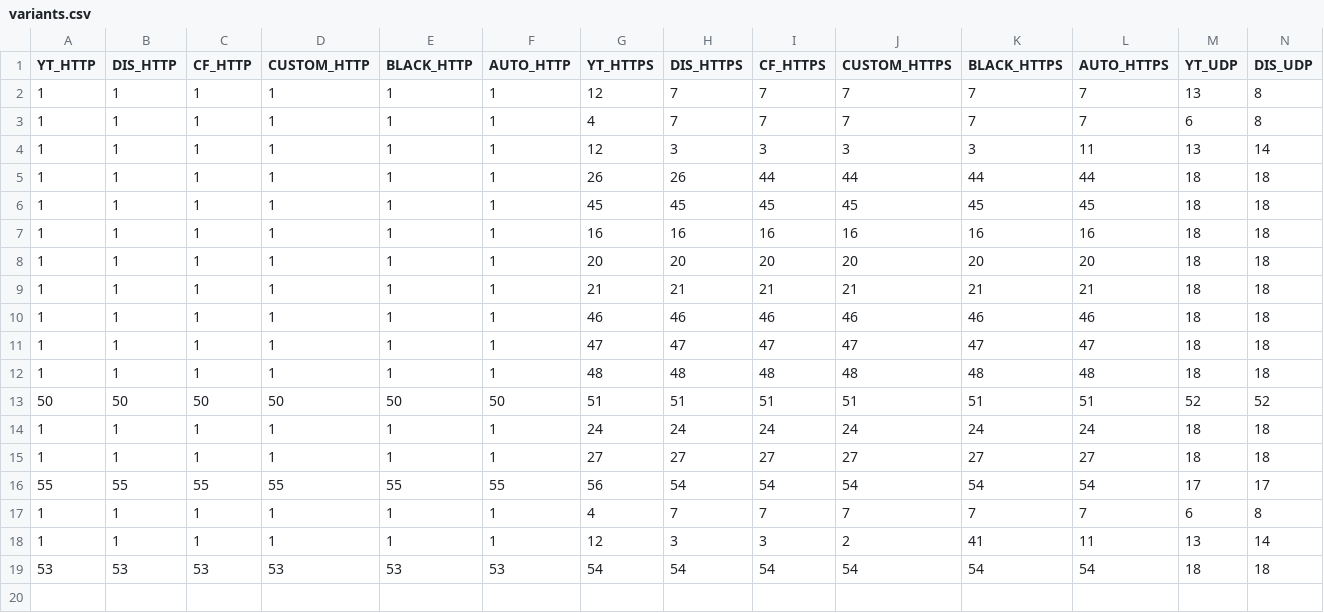
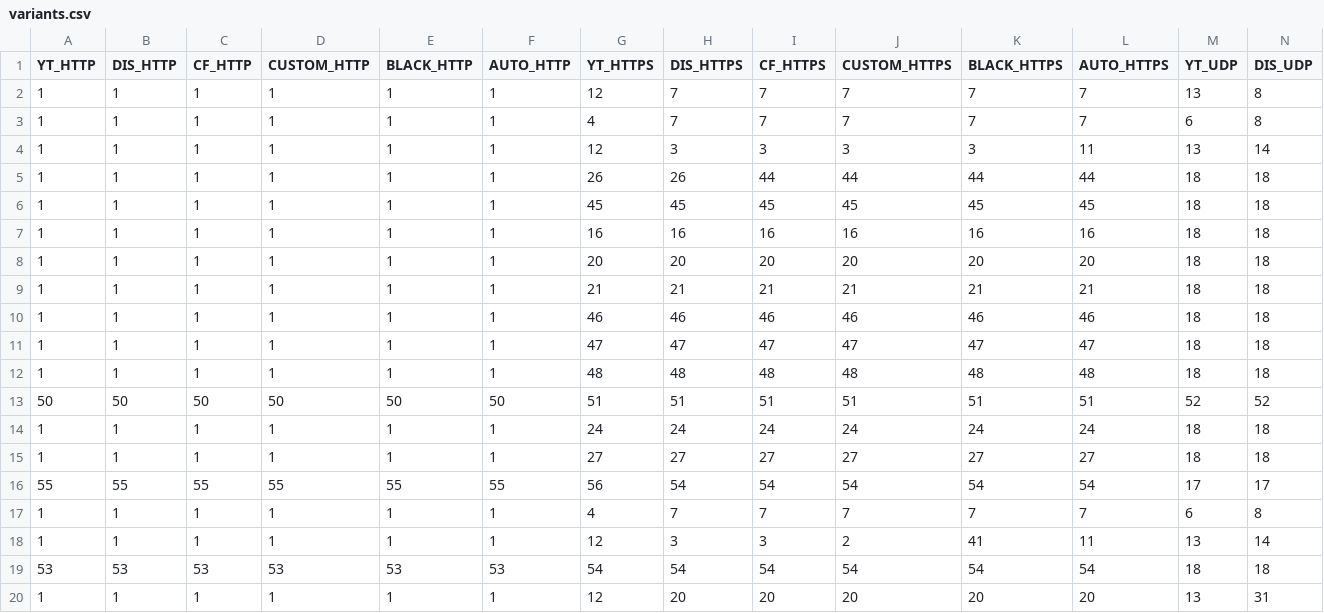
Before and after one commit to kodx/zapret-winws-kodx, a CSV file: config/variants.csv, drawn as a sheet; only a part is shown; rows hold the shown columns only; the diff names each change by its address in the sheet, - before the commit and + after, or states it on an @@ line.

Commit message:
fix: move cloudflate ipset to optional and disabled by default, update gitignore, add another variant

```diff
--- a/config/variants.csv
+++ b/config/variants.csv
+row 20: 1 | 1 | 1 | 1 | 1 | 1 | 12 | 20 | 20 | 20 | 20 | 20 | 13 | 31
```
Also changed, not shown: 3 other files.
